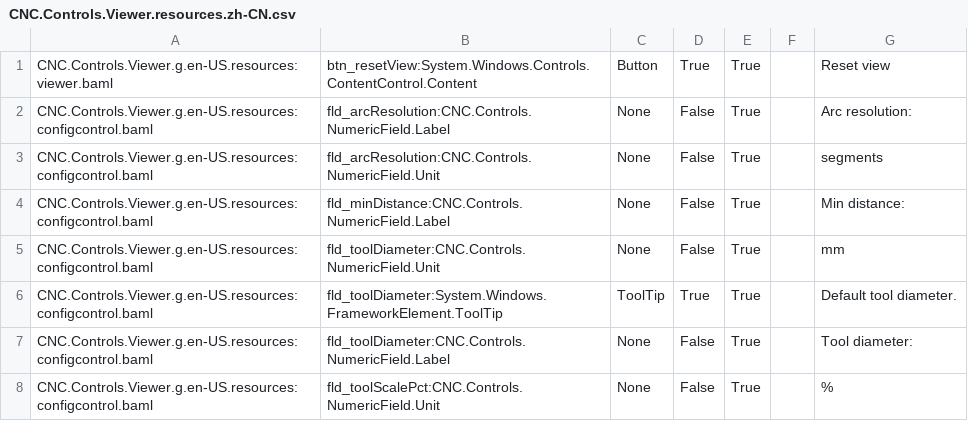
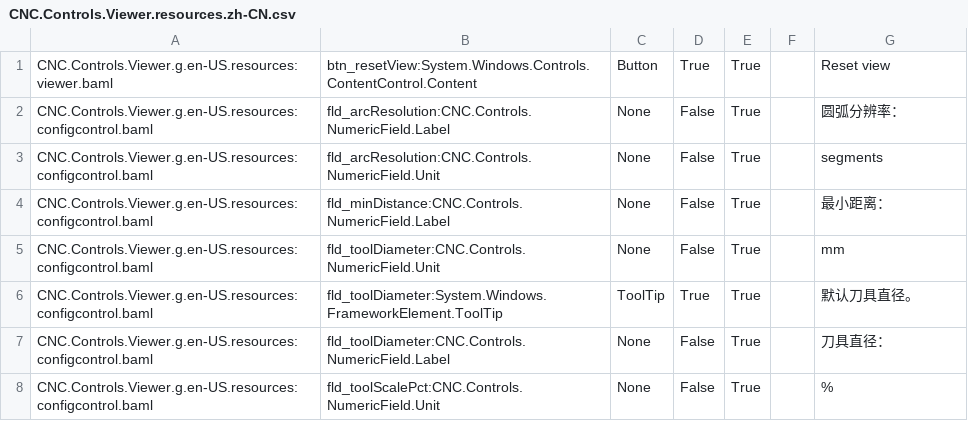
Before and after one commit to terjeio/ioSender, a CSV file: Locale/zh-CN/csv/CNC.Controls.Viewer.resources.zh-CN.csv, drawn as a sheet; only a part is shown; the diff covers the shown part only.

```diff
--- a/Locale/zh-CN/csv/CNC.Controls.Viewer.resources.zh-CN.csv
+++ b/Locale/zh-CN/csv/CNC.Controls.Viewer.resources.zh-CN.csv
@@ -1,8 +1,8 @@
 CNC.Controls.Viewer.g.en-US.resources:viewer.baml,btn_resetView:System.Windows.Controls.ContentControl.Content,Button,True,True,,Reset view
-CNC.Controls.Viewer.g.en-US.resources:configcontrol.baml,fld_arcResolution:CNC.Controls.NumericField.Label,None,False,True,,Arc resolution:
+CNC.Controls.Viewer.g.en-US.resources:configcontrol.baml,fld_arcResolution:CNC.Controls.NumericField.Label,None,False,True,,圆弧分辨率：
 CNC.Controls.Viewer.g.en-US.resources:configcontrol.baml,fld_arcResolution:CNC.Controls.NumericField.Unit,None,False,True,,segments
-CNC.Controls.Viewer.g.en-US.resources:configcontrol.baml,fld_minDistance:CNC.Controls.NumericField.Label,None,False,True,,Min distance:
+CNC.Controls.Viewer.g.en-US.resources:configcontrol.baml,fld_minDistance:CNC.Controls.NumericField.Label,None,False,True,,最小距离：
 CNC.Controls.Viewer.g.en-US.resources:configcontrol.baml,fld_toolDiameter:CNC.Controls.NumericField.Unit,None,False,True,,mm
-CNC.Controls.Viewer.g.en-US.resources:configcontrol.baml,fld_toolDiameter:System.Windows.FrameworkElement.ToolTip,ToolTip,True,True,,Default tool diameter.
-CNC.Controls.Viewer.g.en-US.resources:configcontrol.baml,fld_toolDiameter:CNC.Controls.NumericField.Label,None,False,True,,Tool diameter:
+CNC.Controls.Viewer.g.en-US.resources:configcontrol.baml,fld_toolDiameter:System.Windows.FrameworkElement.ToolTip,ToolTip,True,True,,默认刀具直径。
+CNC.Controls.Viewer.g.en-US.resources:configcontrol.baml,fld_toolDiameter:CNC.Controls.NumericField.Label,None,False,True,,刀具直径：
 CNC.Controls.Viewer.g.en-US.resources:configcontrol.baml,fld_toolScalePct:CNC.Controls.NumericField.Unit,None,False,True,,%
```
Also changed, not shown: 13 edited cells elsewhere in this file, Locale/zh-CN/csv/CNC.Controls.Probing.resources.zh-CN.csv, Locale/zh-CN/csv/CNC.Controls.WPF.resources.zh-CN.csv, 26 other files.
